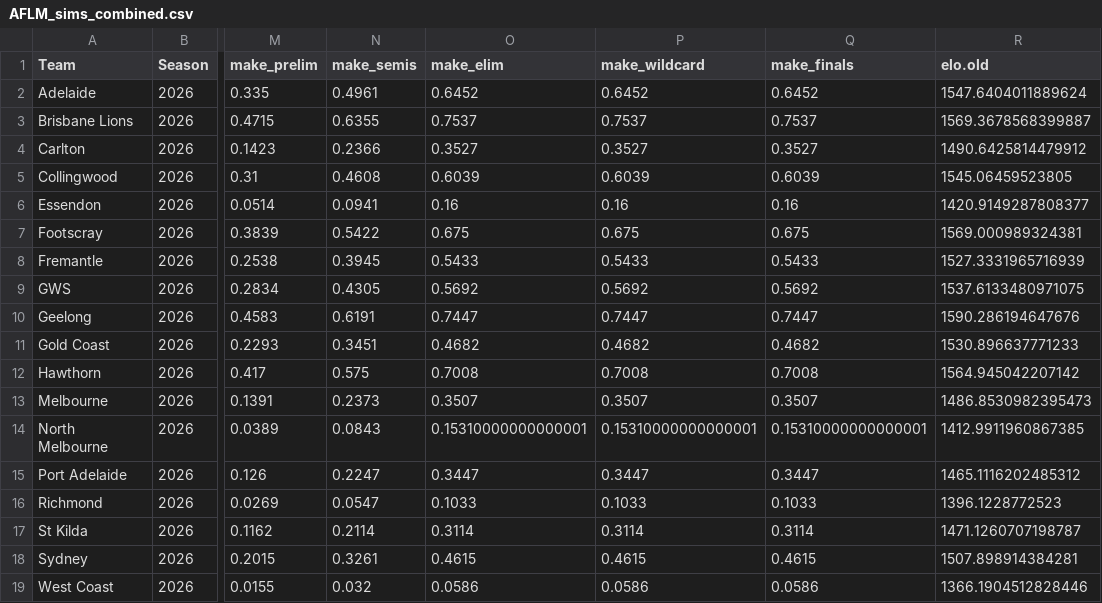
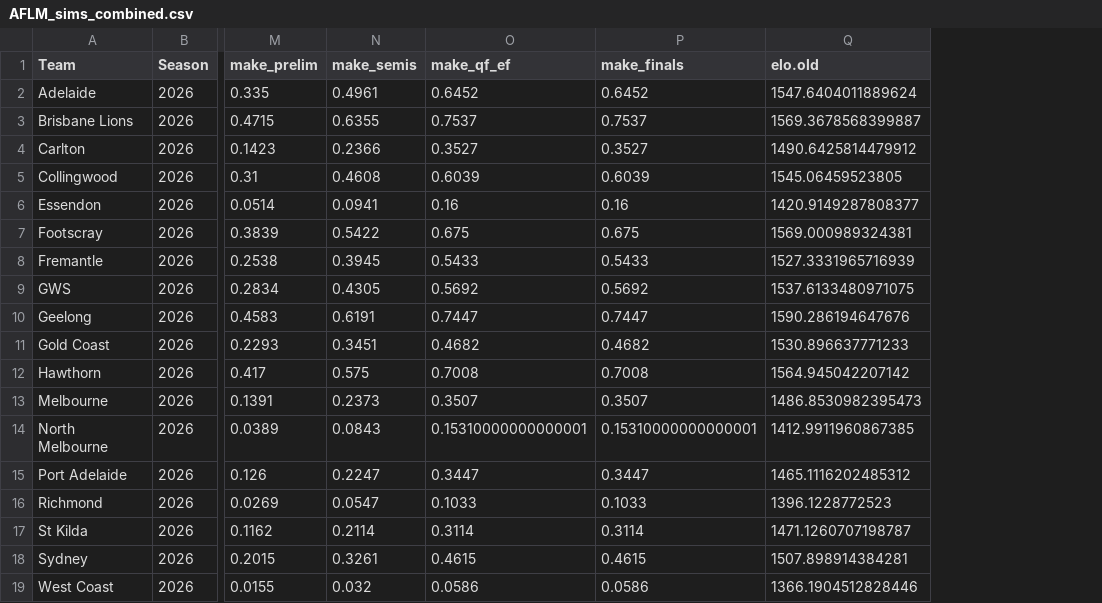
Before and after one commit to jimmyday12/plussixoneblog, a CSV file: data_files/processed-data/AFLM_sims_combined.csv, drawn as a sheet; only a part is shown, gaps mark what is left out; the diff names each change by its address in the sheet, - before the commit and + after, or states it on an @@ line.

Commit message:
updatating data

```diff
--- a/data_files/processed-data/AFLM_sims_combined.csv
+++ b/data_files/processed-data/AFLM_sims_combined.csv
-column P (make_wildcard), rows 2-19: 0.6452 | 0.7537 | 0.3527 | 0.6039 | 0.16 | 0.675 | 0.5433 | 0.5692 | 0.7447 | 0.4682 | 0.7008 | 0.3507 | 0.15310000000000001 | 0.3447 | 0.1033 | 0.3114 | 0.4615 | 0.0586
-O1: make_elim
+O1: make_qf_ef
```
Also changed, not shown: 2 other files.
